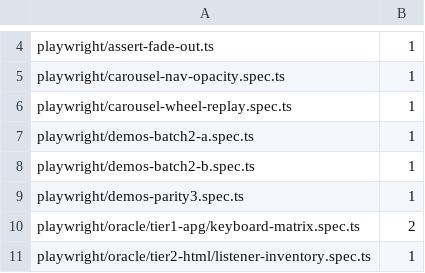
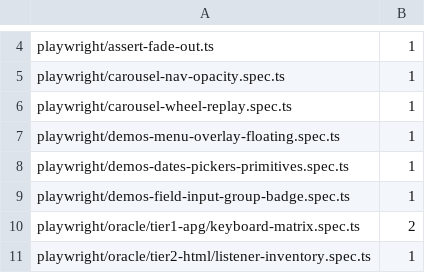
Before and after one commit to MentalGear/shadcn-dioxus, a TSV file: scripts/check-history-comments.baseline.tsv, drawn as a sheet; only a part is shown, gaps mark what is left out.

```diff
--- a/scripts/check-history-comments.baseline.tsv
+++ b/scripts/check-history-comments.baseline.tsv
@@ -6,5 +6,5 @@ playwright/carousel-nav-opacity.spec.ts	1
 playwright/carousel-wheel-replay.spec.ts	1
-playwright/demos-batch2-a.spec.ts	1
-playwright/demos-batch2-b.spec.ts	1
-playwright/demos-parity3.spec.ts	1
+playwright/demos-menu-overlay-floating.spec.ts	1
+playwright/demos-dates-pickers-primitives.spec.ts	1
+playwright/demos-field-input-group-badge.spec.ts	1
 playwright/oracle/tier1-apg/keyboard-matrix.spec.ts	2
```
Also changed, not shown: 26 other files.
